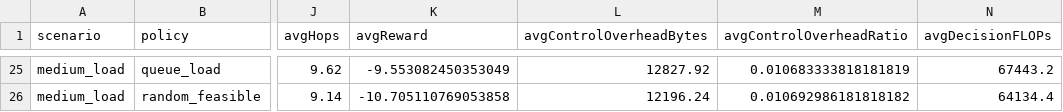
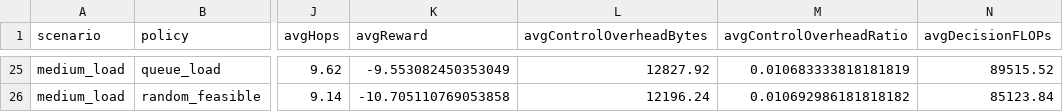
Before and after one commit to tmt-123-bit/leo-routing, a CSV file: leo-routing-preliminary-matlab/outputs/python_policy_eval_metrics.csv, drawn as a sheet; only a part is shown, gaps mark what is left out; the diff covers the shown part only; the diff names each change by its address in the sheet, - before the commit and + after, or states it on an @@ line.

```diff
--- a/leo-routing-preliminary-matlab/outputs/python_policy_eval_metrics.csv
+++ b/leo-routing-preliminary-matlab/outputs/python_policy_eval_metrics.csv
-N25 (avgDecisionFLOPs): 67443.2
+N25 (avgDecisionFLOPs): 89515.52
-N26 (avgDecisionFLOPs): 64134.4
+N26 (avgDecisionFLOPs): 85123.84
```
Also changed, not shown: 4 added rows, 4 removed rows and 24 edited cells elsewhere in this file, leo-routing-preliminary-matlab/outputs/linear_policy_training_log.csv, 20 other files.
